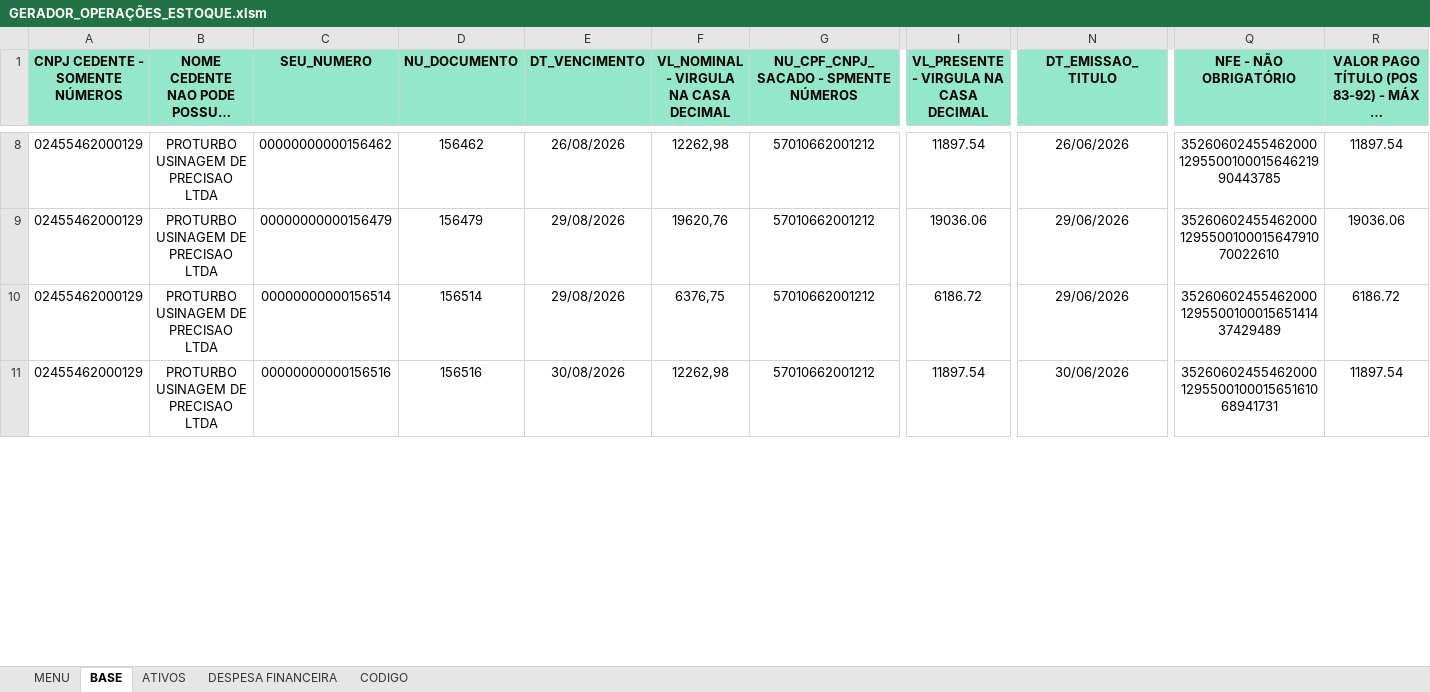
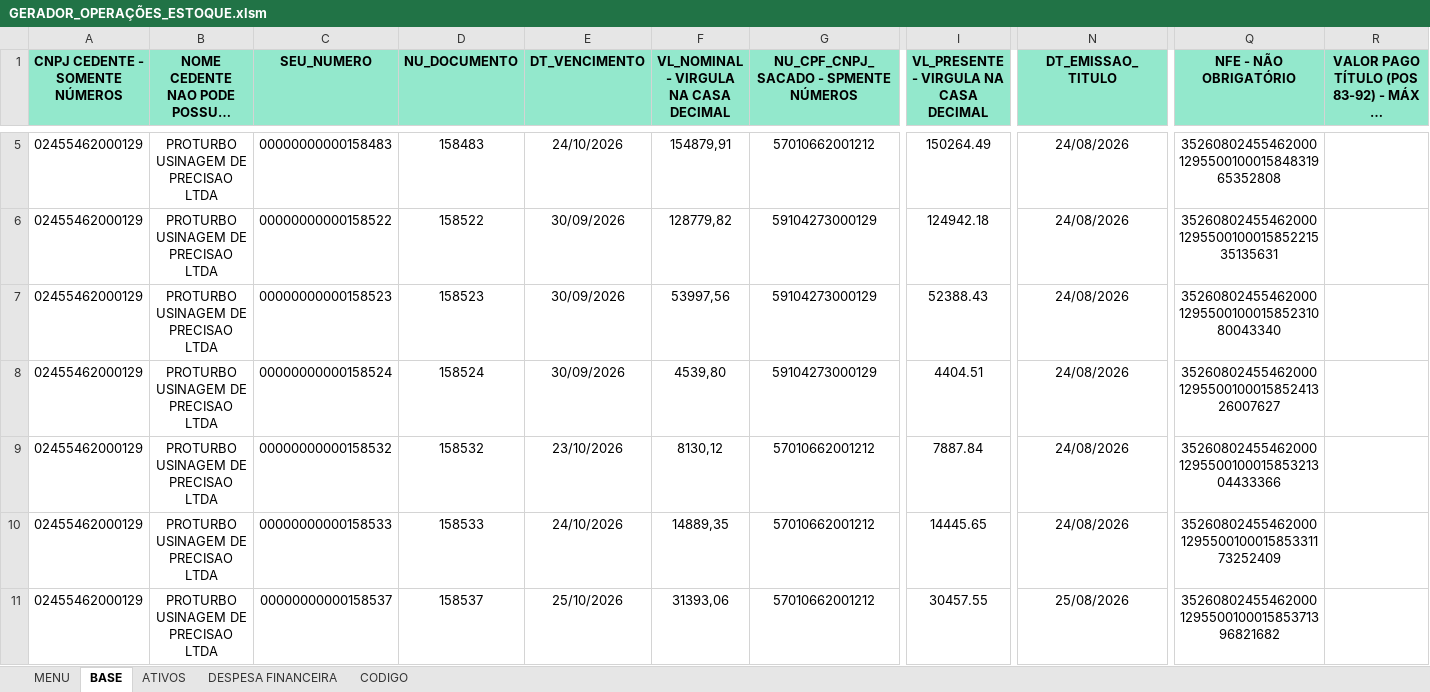
Before and after one commit to carlosdfranca/FutureFlow, an Excel workbook: docs/legado_vba/GERADOR_OPERAÇÕES_ESTOQUE.xlsm, sheet BASE, drawn as a sheet; only a part is shown, gaps mark what is left out; long unchanged cells end in …; values as stored, in another font and other column widths than the file's, no borders; conditional formats not drawn; addresses are those after the commit; rows hold the shown columns only; the diff covers the shown part only; the diff names each change by its address in the sheet, - before the commit and + after, or states it on an @@ line.

```diff
--- a/docs/legado_vba/GERADOR_OPERAÇÕES_ESTOQUE.xlsm (sheet BASE)
+++ b/docs/legado_vba/GERADOR_OPERAÇÕES_ESTOQUE.xlsm (sheet BASE)
-C5 (SEU_NUMERO): 00000000000156462
+C5 (SEU_NUMERO): 00000000000158483
-D5 (NU_DOCUMENTO): 156462
+D5 (NU_DOCUMENTO): 158483
-E5 (DT_VENCIMENTO): 26/08/2026
+E5 (DT_VENCIMENTO): 24/10/2026
-F5: 12262,98
+F5: 154879,91
-I5: 11897.54
+I5: 150264.49
-N5 (DT_EMISSAO_TITULO): 26/06/2026
+N5 (DT_EMISSAO_TITULO): 24/08/2026
-Q5 (NFE - NÃO OBRIGATÓRIO): 35260602455462000129550010001564621990443785
+Q5 (NFE - NÃO OBRIGATÓRIO): 35260802455462000129550010001584831965352808
-R5: 11897.54
+R5: (empty)
+row 6: 02455462000129 | PROTURBO USINAGEM DE PRECISAO LTDA | 00000000000158522 | 158522 | 30/09/2026 | 128779,82 | 59104273000129 | 124942.18 | 24/08/2026 | 35260802455462000129550010001585221535135631
+row 7: 02455462000129 | PROTURBO USINAGEM DE PRECISAO LTDA | 00000000000158523 | 158523 | 30/09/2026 | 53997,56 | 59104273000129 | 52388.43 | 24/08/2026 | 35260802455462000129550010001585231080043340
+row 8: 02455462000129 | PROTURBO USINAGEM DE PRECISAO LTDA | 00000000000158524 | 158524 | 30/09/2026 | 4539,80 | 59104273000129 | 4404.51 | 24/08/2026 | 35260802455462000129550010001585241326007627
-C9 (SEU_NUMERO): 00000000000156479
+C9 (SEU_NUMERO): 00000000000158532
-D9 (NU_DOCUMENTO): 156479
+D9 (NU_DOCUMENTO): 158532
-E9 (DT_VENCIMENTO): 29/08/2026
+E9 (DT_VENCIMENTO): 23/10/2026
-F9: 19620,76
+F9: 8130,12
-I9: 19036.06
+I9: 7887.84
-N9:N10 (DT_EMISSAO_TITULO): 29/06/2026
+N9:N10 (DT_EMISSAO_TITULO): 24/08/2026
-Q9 (NFE - NÃO OBRIGATÓRIO): 35260602455462000129550010001564791070022610
+Q9 (NFE - NÃO OBRIGATÓRIO): 35260802455462000129550010001585321304433366
-R9: 19036.06
+R9: (empty)
-C10 (SEU_NUMERO): 00000000000156514
+C10 (SEU_NUMERO): 00000000000158533
-D10 (NU_DOCUMENTO): 156514
+D10 (NU_DOCUMENTO): 158533
-E10 (DT_VENCIMENTO): 29/08/2026
+E10 (DT_VENCIMENTO): 24/10/2026
-F10: 6376,75
+F10: 14889,35
-I10: 6186.72
+I10: 14445.65
-Q10 (NFE - NÃO OBRIGATÓRIO): 35260602455462000129550010001565141437429489
+Q10 (NFE - NÃO OBRIGATÓRIO): 35260802455462000129550010001585331173252409
-R10: 6186.72
+R10: (empty)
-C11 (SEU_NUMERO): 00000000000156516
+C11 (SEU_NUMERO): 00000000000158537
-D11 (NU_DOCUMENTO): 156516
+D11 (NU_DOCUMENTO): 158537
-E11 (DT_VENCIMENTO): 30/08/2026
+E11 (DT_VENCIMENTO): 25/10/2026
-F11: 12262,98
+F11: 31393,06
-I11: 11897.54
+I11: 30457.55
-N11 (DT_EMISSAO_TITULO): 30/06/2026
+N11 (DT_EMISSAO_TITULO): 25/08/2026
-Q11 (NFE - NÃO OBRIGATÓRIO): 35260602455462000129550010001565161068941731
+Q11 (NFE - NÃO OBRIGATÓRIO): 35260802455462000129550010001585371396821682
-R11: 11897.54
+R11: (empty)
```
Also changed, not shown: 40 removed rows and 197 edited cells elsewhere in this sheet, sheet MENU, 37 other files.
